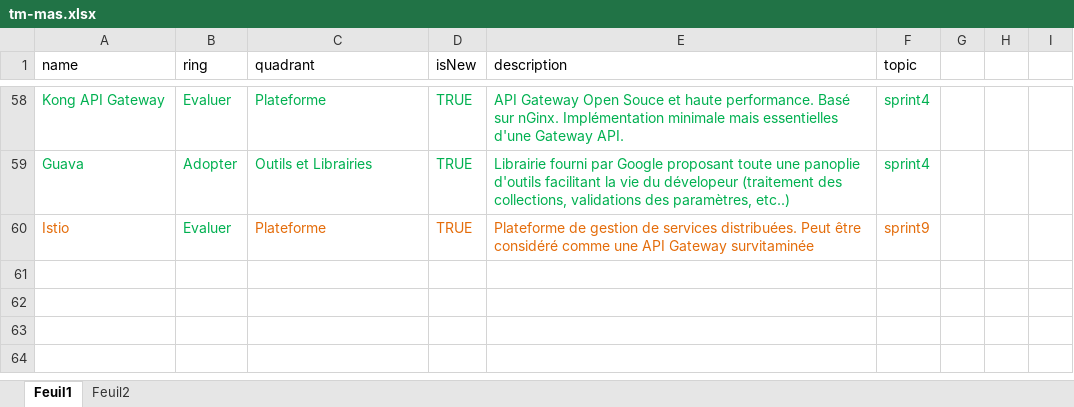
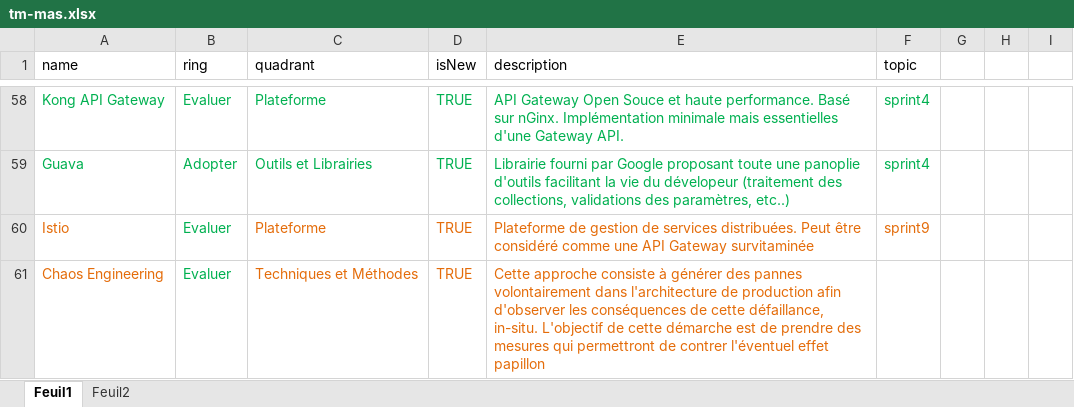
Before and after one commit to MAS-RAD-TM/radar-technologique, an Excel workbook: xls/tm-mas.xlsx, sheet Feuil1, drawn as a sheet; only a part is shown, gaps mark what is left out; values as stored, in another font and other column widths than the file's, no borders; the diff names each change by its address in the sheet, - before the commit and + after, or states it on an @@ line.

Commit message:
revert

```diff
--- a/xls/tm-mas.xlsx (sheet Feuil1)
+++ b/xls/tm-mas.xlsx (sheet Feuil1)
+row 61: Chaos Engineering | Evaluer | Techniques et Méthodes | TRUE | Cette approche consiste à générer des pannes volontairement dans l'architecture de production afin d'observer les conséquences de cette défaillance, in-situ. L'objectif de cette démarche est de prendre des mesures qui permettront de contrer l'éventuel effet papillon
```
